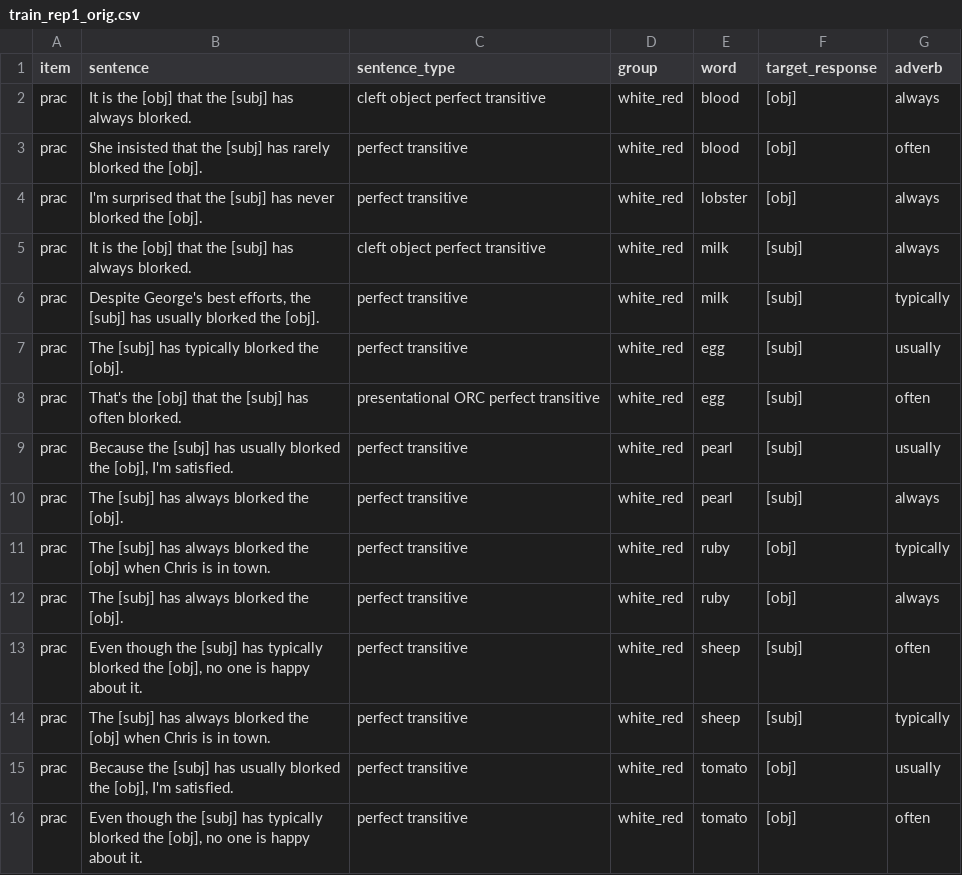
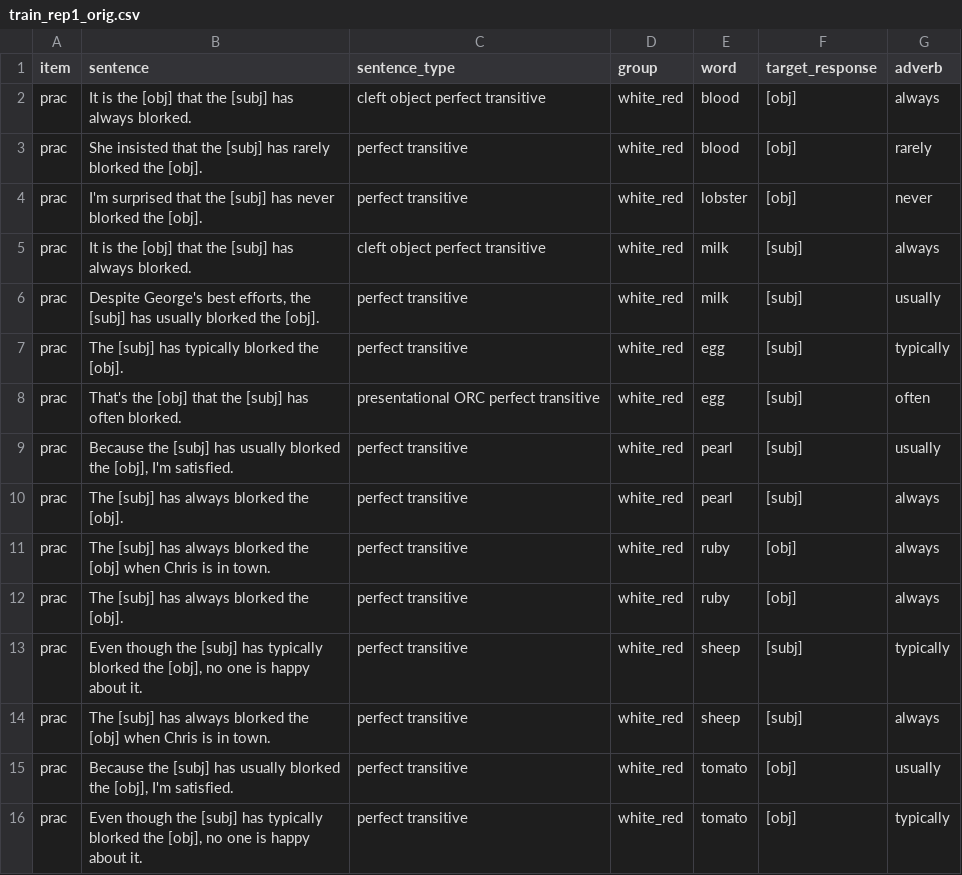
Before and after one commit to mawilson1234/structural-alternations-exp-wr, a CSV file: chunk_includes/train_rep1_orig.csv, drawn as a sheet; the diff names each change by its address in the sheet, - before the commit and + after, or states it on an @@ line.

```diff
--- a/chunk_includes/train_rep1_orig.csv
+++ b/chunk_includes/train_rep1_orig.csv
-G3 (adverb): often
+G3 (adverb): rarely
-G4 (adverb): always
+G4 (adverb): never
-G6 (adverb): typically
+G6 (adverb): usually
-G7 (adverb): usually
+G7 (adverb): typically
-G11 (adverb): typically
+G11 (adverb): always
-G13 (adverb): often
+G13 (adverb): typically
-G14 (adverb): typically
+G14 (adverb): always
-G16 (adverb): often
+G16 (adverb): typically
```
Also changed, not shown: chunk_includes/train_rep2.csv.
